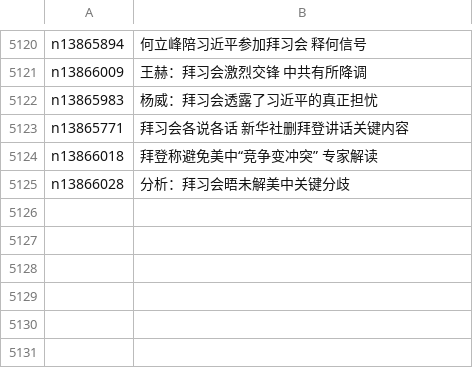
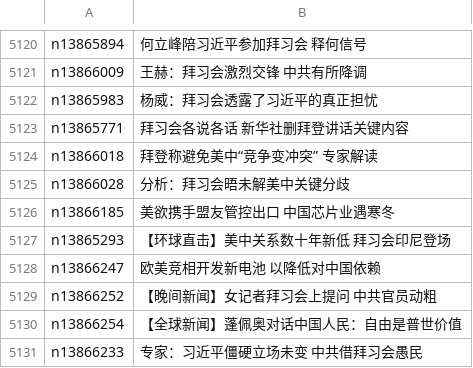
Before and after one commit to epic-marker/epoch-news, a CSV file: indexes/nf1412576.csv, drawn as a sheet; only a part is shown, gaps mark what is left out; the diff names each change by its address in the sheet, - before the commit and + after, or states it on an @@ line.

```diff
--- a/indexes/nf1412576.csv
+++ b/indexes/nf1412576.csv
+row 5126: n13866185 | 美欲携手盟友管控出口 中国芯片业遇寒冬
+row 5127: n13865293 | 【环球直击】美中关系数十年新低 拜习会印尼登场
+row 5128: n13866247 | 欧美竞相开发新电池 以降低对中国依赖
+row 5129: n13866252 | 【晚间新闻】女记者拜习会上提问 中共官员动粗
+row 5130: n13866254 | 【全球新闻】蓬佩奥对话中国人民：自由是普世价值
+row 5131: n13866233 | 专家：习近平僵硬立场未变 中共借拜习会愚民
```
Also changed, not shown: indexes/ncid1078159.csv, indexes/ncid1349361.csv, 42 other files.
